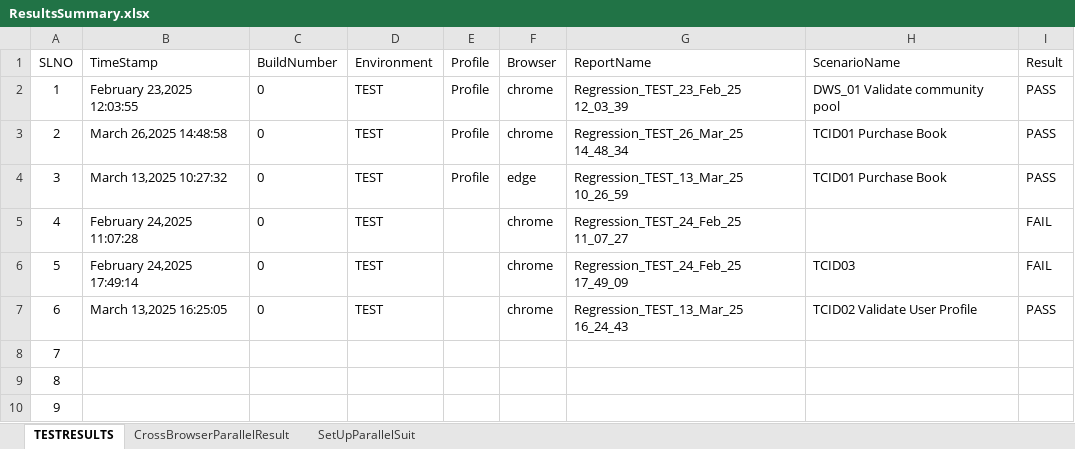
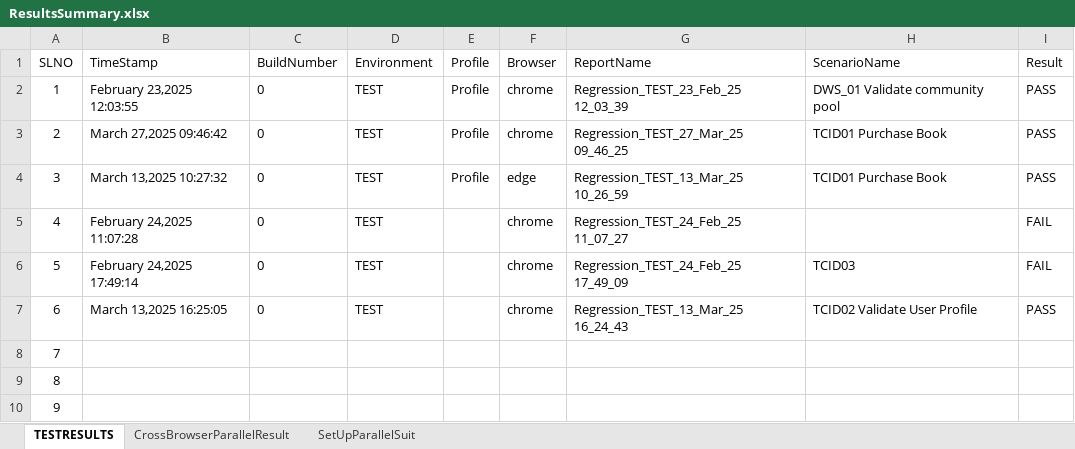
Before and after one commit to suchismita-csg/DemoWebShop, an Excel workbook: ResultsSummary.xlsx, sheet TESTRESULTS, drawn as a sheet; only a part is shown; values as stored, in another font and other column widths than the file's, no borders; the diff names each change by its address in the sheet, - before the commit and + after, or states it on an @@ line.

Commit message:
AutmationReports Added

```diff
--- a/ResultsSummary.xlsx (sheet TESTRESULTS)
+++ b/ResultsSummary.xlsx (sheet TESTRESULTS)
-B3 (TimeStamp): March 26,2025 14:48:58
+B3 (TimeStamp): March 27,2025 09:46:42
-G3 (ReportName): Regression_TEST_26_Mar_25 14_48_34
+G3 (ReportName): Regression_TEST_27_Mar_25 09_46_25
```
Also changed, not shown: 8 other files.
